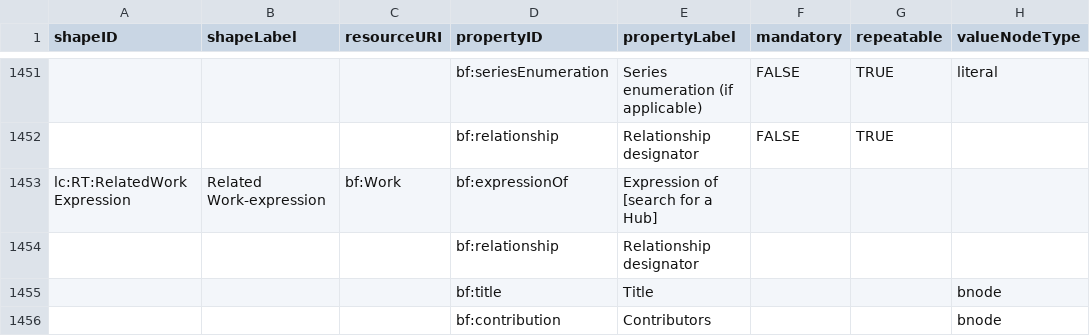
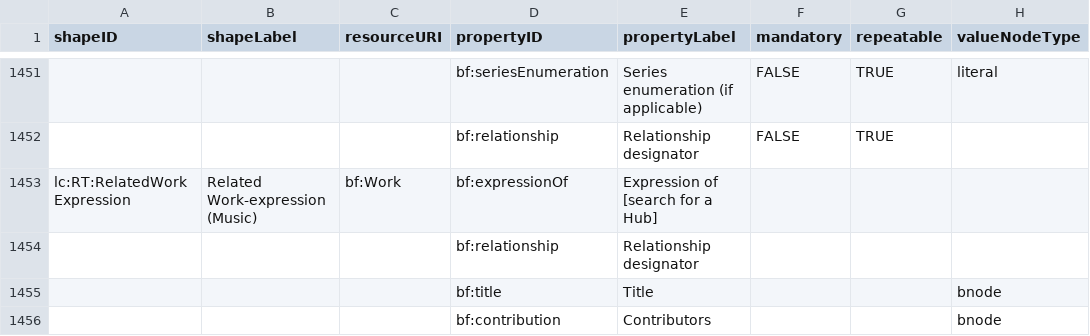
Before and after one commit to lcnetdev/marva-profiles, a CSV file: marva-stage/dctap.csv, drawn as a sheet; only a part is shown, gaps mark what is left out; the diff names each change by its address in the sheet, - before the commit and + after, or states it on an @@ line.

Commit message:
Update MARVA profiles

```diff
--- a/marva-stage/dctap.csv
+++ b/marva-stage/dctap.csv
-B1453 (shapeLabel): Related Work-expression
+B1453 (shapeLabel): Related Work-expression (Music)
```
Also changed, not shown: 2 other files.
